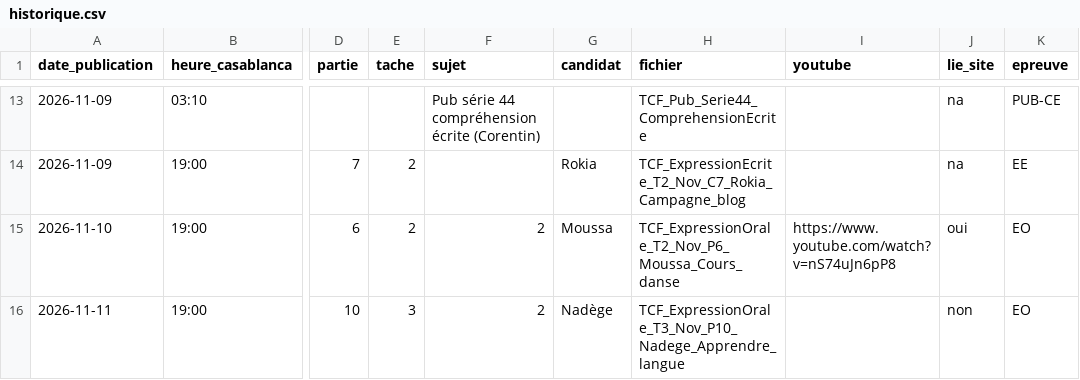
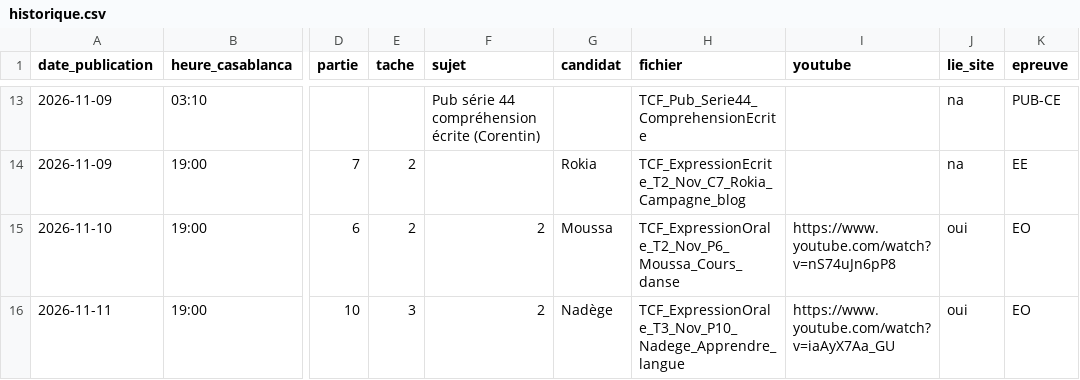
Before and after one commit to Ayoub19823/vid-os-tcf, a CSV file: pipeline/historique.csv, drawn as a sheet; only a part is shown, gaps mark what is left out; the diff names each change by its address in the sheet, - before the commit and + after, or states it on an @@ line.

```diff
--- a/pipeline/historique.csv
+++ b/pipeline/historique.csv
-I16 (youtube): (empty)
+I16 (youtube): https://www.youtube.com/watch?v=iaAyX7Aa_GU
-J16 (lie_site): non
+J16 (lie_site): oui
```
